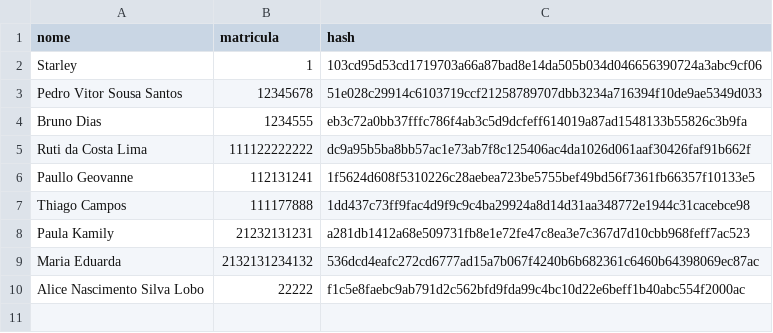
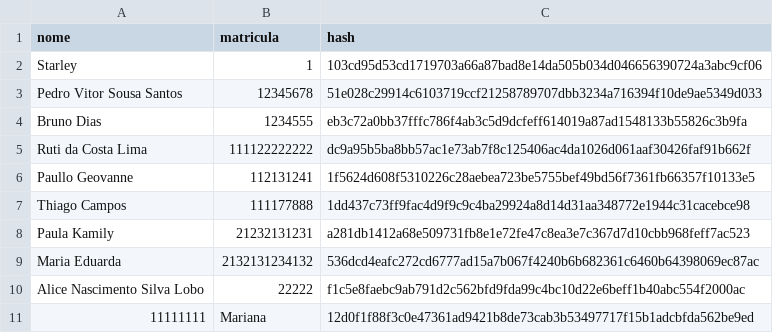
Before and after one commit to lobopmw/insightface, a CSV file: data/mapeamento_alunos.csv, drawn as a sheet.

```diff
--- a/data/mapeamento_alunos.csv
+++ b/data/mapeamento_alunos.csv
@@ -10 +10,2 @@ Maria Eduarda,2132131234132,536dcd4eafc272cd6777ad15a7b067f4240b6b682361c6460b64
 Alice Nascimento Silva Lobo,22222,f1c5e8faebc9ab791d2c562bfd9fda99c4bc10d22e6beff1b40abc554f2000ac
+11111111,Mariana,12d0f1f88f3c0e47361ad9421b8de73cab3b53497717f15b1adcbfda562be9ed
```
Also changed, not shown: 4 other files.
